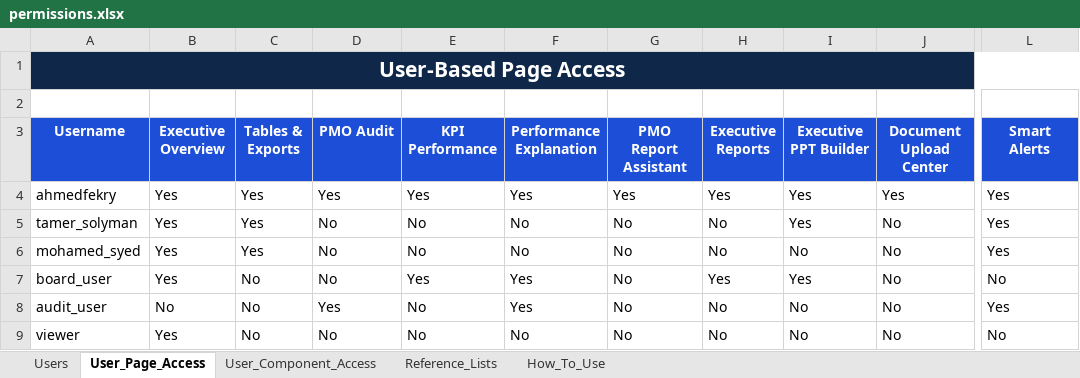
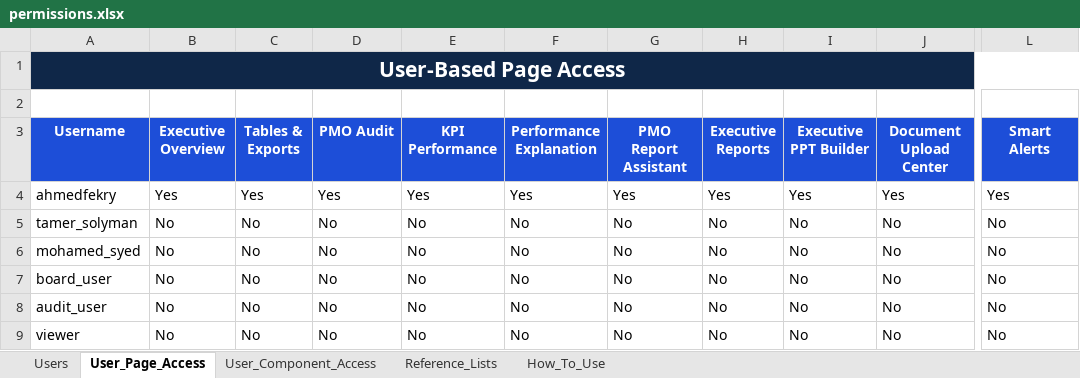
Before and after one commit to ahmedfekry-hub/Dawiyat-PMO-Executive-Portal-V2, an Excel workbook: data/permissions.xlsx, sheet User_Page_Access, drawn as a sheet; only a part is shown, gaps mark what is left out; values as stored, in another font and other column widths than the file's, no borders; conditional formats and table styles not drawn; the diff names each change by its address in the sheet, - before the commit and + after, or states it on an @@ line.

```diff
--- a/data/permissions.xlsx (sheet User_Page_Access)
+++ b/data/permissions.xlsx (sheet User_Page_Access)
-B5:B7 (Executive Overview): Yes
+B5:B7 (Executive Overview): No
-C5:C6 (Tables & Exports): Yes
+C5:C6 (Tables & Exports): No
-I5 (Executive PPT Builder): Yes
+I5 (Executive PPT Builder): No
-L5:L6 (Smart Alerts): Yes
+L5:L6 (Smart Alerts): No
-E7 (KPI Performance): Yes
+E7 (KPI Performance): No
-F7:F8 (Performance Explanation): Yes
+F7:F8 (Performance Explanation): No
-H7 (Executive Reports): Yes
+H7 (Executive Reports): No
-I7 (Executive PPT Builder): Yes
+I7 (Executive PPT Builder): No
-D8 (PMO Audit): Yes
+D8 (PMO Audit): No
-L8 (Smart Alerts): Yes
+L8 (Smart Alerts): No
-B9 (Executive Overview): Yes
+B9 (Executive Overview): No
```
Also changed, not shown: sheet User_Component_Access.
